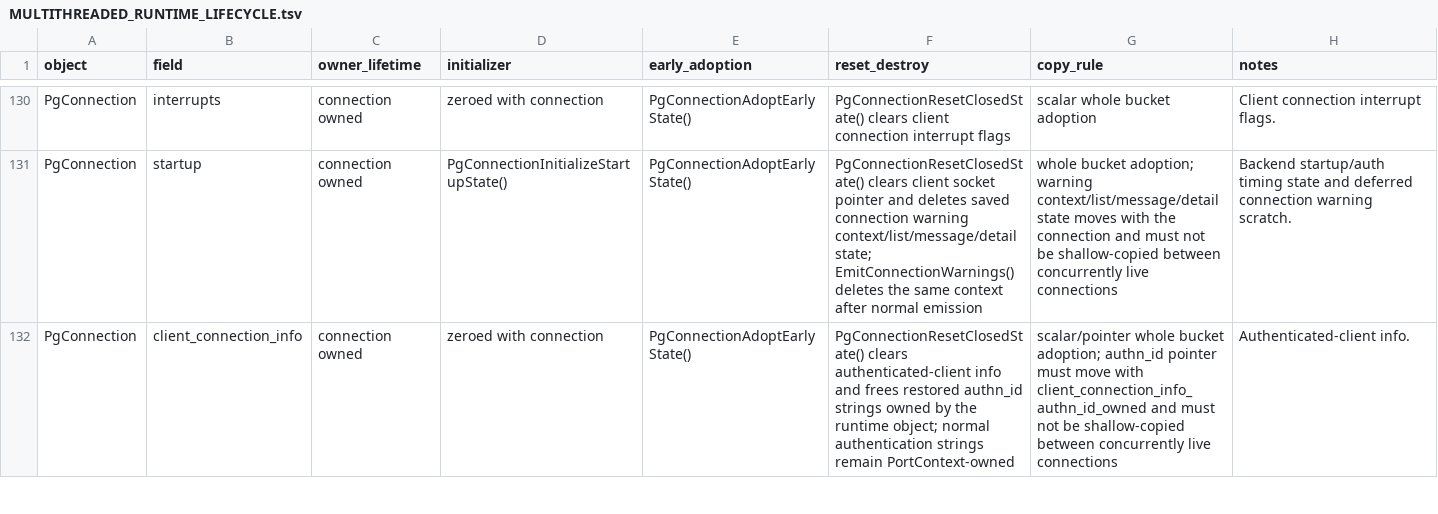
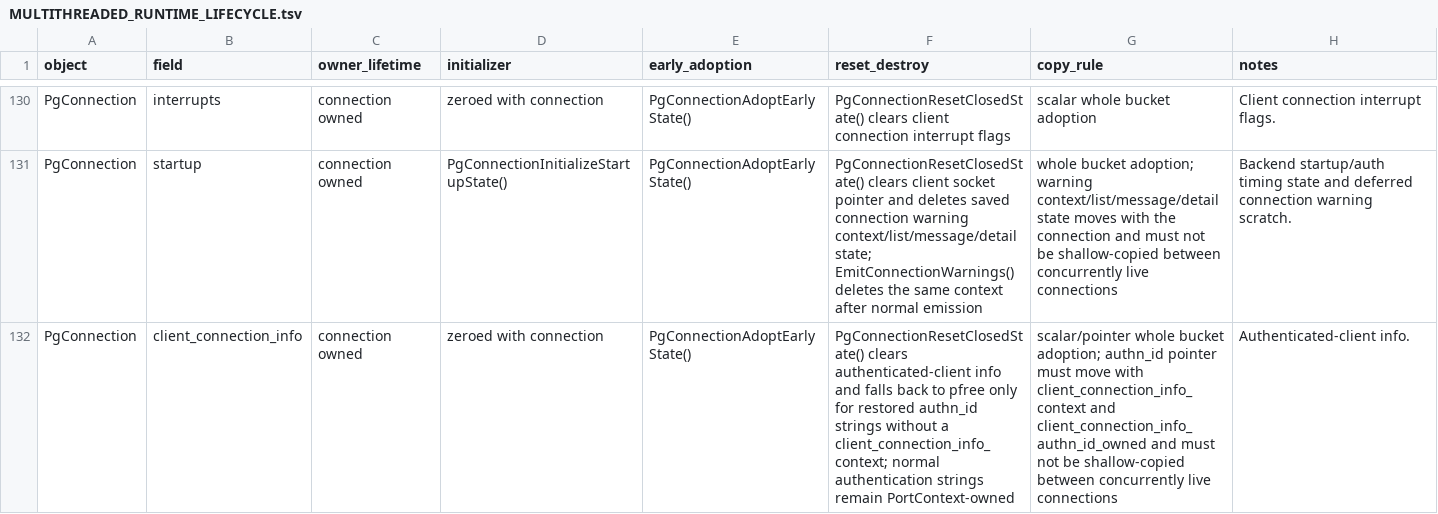
Before and after one commit to gburd/postgres, a TSV file: MULTITHREADED_RUNTIME_LIFECYCLE.tsv, drawn as a sheet; only a part is shown, gaps mark what is left out; the diff covers the shown part only.

```diff
--- a/MULTITHREADED_RUNTIME_LIFECYCLE.tsv
+++ b/MULTITHREADED_RUNTIME_LIFECYCLE.tsv
@@ -131,2 +131,2 @@ PgConnection	interrupts	connection owned	zeroed with connection	PgConnectionAdop
 PgConnection	startup	connection owned	PgConnectionInitializeStartupState()	PgConnectionAdoptEarlyState()	PgConnectionResetClosedState() clears client socket pointer and deletes saved connection warning context/list/message/detail state; EmitConnectionWarnings() deletes the same context after normal emission	whole bucket adoption; warning context/list/message/detail state moves with the connection and must not be shallow-copied between concurrently live connections	Backend startup/auth timing state and deferred connection warning scratch.
-PgConnection	client_connection_info	connection owned	zeroed with connection	PgConnectionAdoptEarlyState()	PgConnectionResetClosedState() clears authenticated-client info and frees restored authn_id strings owned by the runtime object; normal authentication strings remain PortContext-owned	scalar/pointer whole bucket adoption; authn_id pointer must move with client_connection_info_authn_id_owned and must not be shallow-copied between concurrently live connections	Authenticated-client info.
+PgConnection	client_connection_info	connection owned	zeroed with connection	PgConnectionAdoptEarlyState()	PgConnectionResetClosedState() clears authenticated-client info and falls back to pfree only for restored authn_id strings without a client_connection_info_context; normal authentication strings remain PortContext-owned	scalar/pointer whole bucket adoption; authn_id pointer must move with client_connection_info_context and client_connection_info_authn_id_owned and must not be shallow-copied between concurrently live connections	Authenticated-client info.
```
Also changed, not shown: 1 added row and 4 edited cells elsewhere in this file, MULTITHREADED_RUNTIME_OWNERS.tsv, 12 other files.
